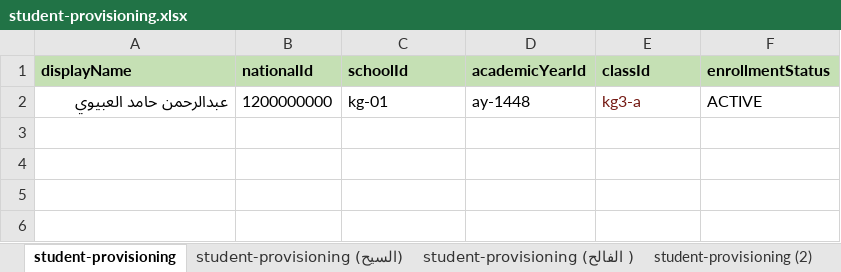
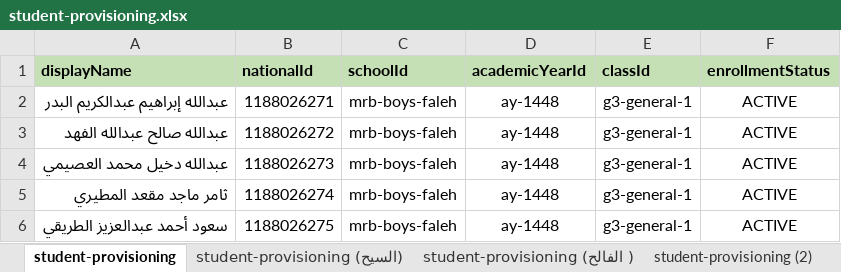
Before and after one commit to Eyhab333/edu-affairs-v2, an Excel workbook: scripts/student-imports/provisioning/inputs/student-provisioning.xlsx, sheet student-provisioning, drawn as a sheet; values as stored, in another font and other column widths than the file's, no borders; removed rows and columns are numbered as before the commit, all else as after; the diff names each change by its address in the sheet, - before the commit and + after, or states it on an @@ line.

```diff
--- a/scripts/student-imports/provisioning/inputs/student-provisioning.xlsx (sheet student-provisioning)
+++ b/scripts/student-imports/provisioning/inputs/student-provisioning.xlsx (sheet student-provisioning)
-row 2: عبدالرحمن حامد العبيوي | 1200000000 | kg-01 | ay-1448 | kg3-a | ACTIVE
+row 2: عبدالله إبراهيم عبدالكريم البدر | 1188026271 | mrb-boys-faleh | ay-1448 | g3-general-1 | ACTIVE
+row 3: عبدالله صالح عبدالله الفهد | 1188026272 | mrb-boys-faleh | ay-1448 | g3-general-1 | ACTIVE
+row 4: عبدالله دخيل محمد العصيمي | 1188026273 | mrb-boys-faleh | ay-1448 | g3-general-1 | ACTIVE
+row 5: ثامر ماجد مقعد المطيري | 1188026274 | mrb-boys-faleh | ay-1448 | g3-general-1 | ACTIVE
+row 6: سعود أحمد عبدالعزيز الطريقي | 1188026275 | mrb-boys-faleh | ay-1448 | g3-general-1 | ACTIVE
```
Also changed, not shown: scripts/student-imports/transfers/inputs/student-transfer.xlsx, 16 other files.
